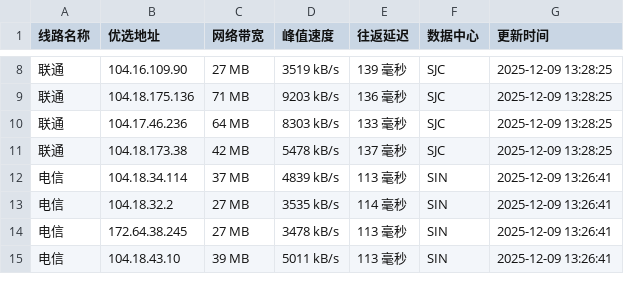
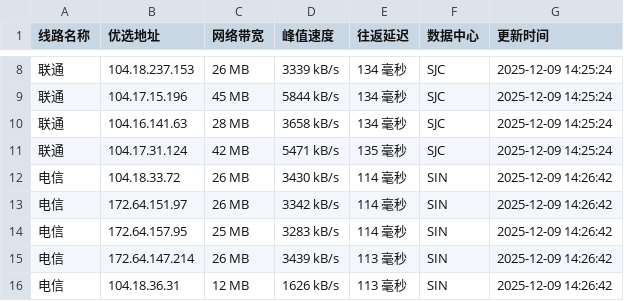
Before and after one commit to xing2kong/cfipv4db, a CSV file: cfip.csv, drawn as a sheet; only a part is shown, gaps mark what is left out; the diff covers the shown part only.

```diff
--- a/cfip.csv
+++ b/cfip.csv
@@ -8,8 +8,9 @@
-联通,104.16.109.90,27 MB,3519 kB/s,139 毫秒,SJC,2025-12-09 13:28:25
-联通,104.18.175.136,71 MB,9203 kB/s,136 毫秒,SJC,2025-12-09 13:28:25
-联通,104.17.46.236,64 MB,8303 kB/s,133 毫秒,SJC,2025-12-09 13:28:25
-联通,104.18.173.38,42 MB,5478 kB/s,137 毫秒,SJC,2025-12-09 13:28:25
-电信,104.18.34.114,37 MB,4839 kB/s,113 毫秒,SIN,2025-12-09 13:26:41
-电信,104.18.32.2,27 MB,3535 kB/s,114 毫秒,SIN,2025-12-09 13:26:41
-电信,172.64.38.245,27 MB,3478 kB/s,113 毫秒,SIN,2025-12-09 13:26:41
-电信,104.18.43.10,39 MB,5011 kB/s,113 毫秒,SIN,2025-12-09 13:26:41
+联通,104.18.237.153,26 MB,3339 kB/s,134 毫秒,SJC,2025-12-09 14:25:24
+联通,104.17.15.196,45 MB,5844 kB/s,134 毫秒,SJC,2025-12-09 14:25:24
+联通,104.16.141.63,28 MB,3658 kB/s,134 毫秒,SJC,2025-12-09 14:25:24
+联通,104.17.31.124,42 MB,5471 kB/s,135 毫秒,SJC,2025-12-09 14:25:24
+电信,104.18.33.72,26 MB,3430 kB/s,114 毫秒,SIN,2025-12-09 14:26:42
+电信,172.64.151.97,26 MB,3342 kB/s,114 毫秒,SIN,2025-12-09 14:26:42
+电信,172.64.157.95,25 MB,3283 kB/s,114 毫秒,SIN,2025-12-09 14:26:42
+电信,172.64.147.214,26 MB,3439 kB/s,113 毫秒,SIN,2025-12-09 14:26:42
+电信,104.18.36.31,12 MB,1626 kB/s,113 毫秒,SIN,2025-12-09 14:26:42
```
Also changed, not shown: 1 removed row and 29 edited cells elsewhere in this file, 1 other file.
